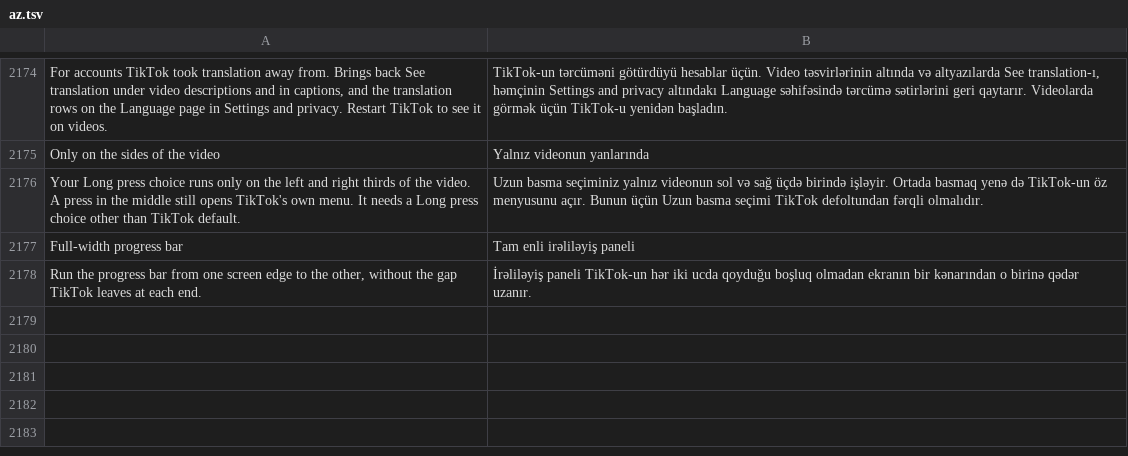
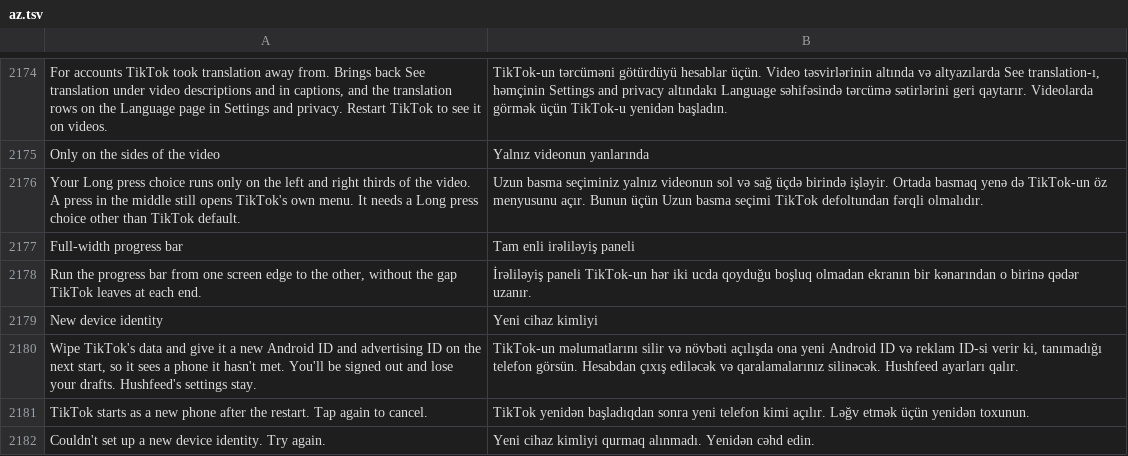
Before and after one commit to Nezumi-2711/HushFeed, a TSV file: extensions/tiktok/src/main/l10n/az.tsv, drawn as a sheet; only a part is shown, gaps mark what is left out.

```diff
--- a/extensions/tiktok/src/main/l10n/az.tsv
+++ b/extensions/tiktok/src/main/l10n/az.tsv
@@ -2178 +2178,5 @@ Full-width progress bar	Tam enli irəliləyiş paneli
 Run the progress bar from one screen edge to the other, without the gap TikTok leaves at each end.	İrəliləyiş paneli TikTok-un hər iki ucda qoyduğu boşluq olmadan ekranın bir kənarından o birinə qədər uzanır.
+New device identity	Yeni cihaz kimliyi
+Wipe TikTok's data and give it a new Android ID and advertising ID on the next start, so it sees a phone it hasn't met. You'll be signed out and lose your drafts. Hushfeed's settings stay.	TikTok-un məlumatlarını silir və növbəti açılışda ona yeni Android ID və reklam ID-si verir ki, tanımadığı telefon görsün. Hesabdan çıxış ediləcək və qaralamalarınız silinəcək. Hushfeed ayarları qalır.
+TikTok starts as a new phone after the restart. Tap again to cancel.	TikTok yenidən başladıqdan sonra yeni telefon kimi açılır. Ləğv etmək üçün yenidən toxunun.
+Couldn't set up a new device identity. Try again.	Yeni cihaz kimliyi qurmaq alınmadı. Yenidən cəhd edin.
```
Also changed, not shown: extensions/tiktok/src/main/l10n/de.tsv, extensions/tiktok/src/main/l10n/es.tsv, 28 other files.
